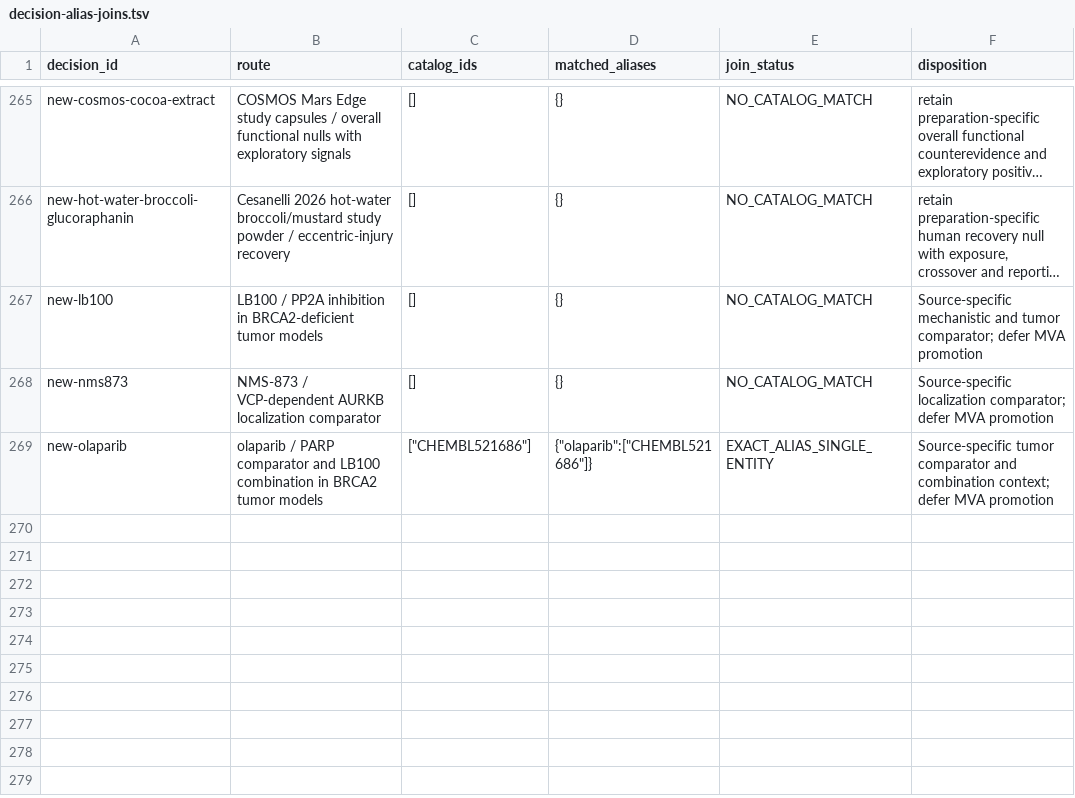
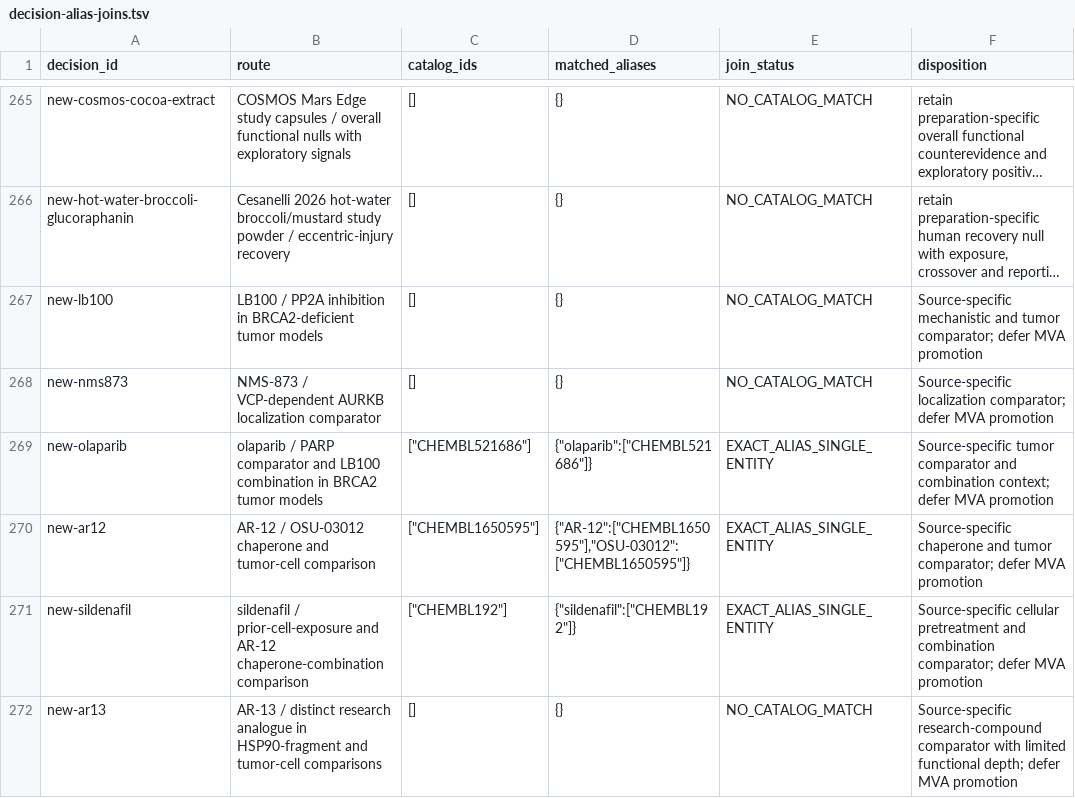
Before and after one commit to EternaPeptix/mva-hackathon, a TSV file: workflow/track2-drug-census/decision-alias-joins.tsv, drawn as a sheet; only a part is shown, gaps mark what is left out; long unchanged cells end in ….

Commit message:
Qualify AR-12 chaperone evidence and reconcile source follow-up

```diff
--- a/workflow/track2-drug-census/decision-alias-joins.tsv
+++ b/workflow/track2-drug-census/decision-alias-joins.tsv
@@ -269 +269,4 @@ new-nms873	NMS-873 / VCP-dependent AURKB localization comparator	[]	{}	NO_CATALO
 new-olaparib	olaparib / PARP comparator and LB100 combination in BRCA2 tumor models	"[""CHEMBL521686""]"	"{""olaparib"":[""CHEMBL521686""]}"	EXACT_ALIAS_SINGLE_ENTITY	Source-specific tumor comparator and combination context; defer MVA promotion
+new-ar12	AR-12 / OSU-03012 chaperone and tumor-cell comparison	"[""CHEMBL1650595""]"	"{""AR-12"":[""CHEMBL1650595""],""OSU-03012"":[""CHEMBL1650595""]}"	EXACT_ALIAS_SINGLE_ENTITY	Source-specific chaperone and tumor comparator; defer MVA promotion
+new-sildenafil	sildenafil / prior-cell-exposure and AR-12 chaperone-combination comparison	"[""CHEMBL192""]"	"{""sildenafil"":[""CHEMBL192""]}"	EXACT_ALIAS_SINGLE_ENTITY	Source-specific cellular pretreatment and combination comparator; defer MVA promotion
+new-ar13	AR-13 / distinct research analogue in HSP90-fragment and tumor-cell comparisons	[]	{}	NO_CATALOG_MATCH	Source-specific research-compound comparator with limited functional depth; defer MVA promotion
```
Also changed, not shown: 23 other files.
